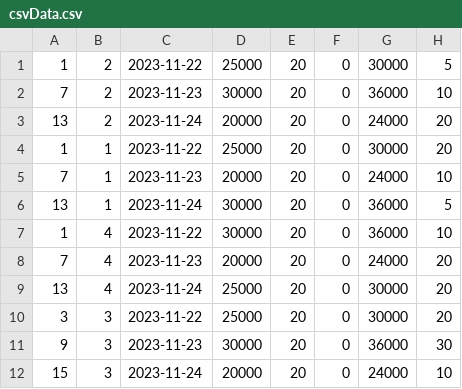
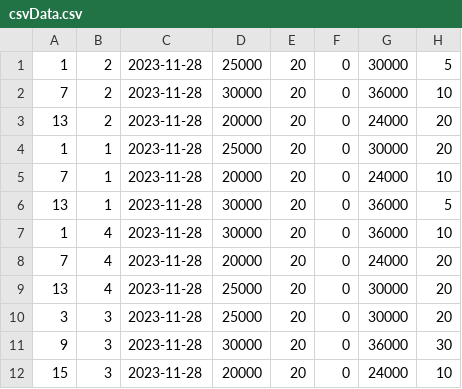
Before and after one commit to nirs0204/Syst-me_Commercial, a CSV file: csvData.csv, drawn as a sheet.

```diff
--- a/csvData.csv
+++ b/csvData.csv
@@ -1,12 +1,12 @@
-1,2,2023-11-22,25000,20,0,30000,5
-7,2,2023-11-23,30000,20,0,36000,10
-13,2,2023-11-24,20000,20,0,24000,20
-1,1,2023-11-22,25000,20,0,30000,20
-7,1,2023-11-23,20000,20,0,24000,10
-13,1,2023-11-24,30000,20,0,36000,5
-1,4,2023-11-22,30000,20,0,36000,10
-7,4,2023-11-23,20000,20,0,24000,20
-13,4,2023-11-24,25000,20,0,30000,20
-3,3,2023-11-22,25000,20,0,30000,20
-9,3,2023-11-23,30000,20,0,36000,30
-15,3,2023-11-24,20000,20,0,24000,10
+1,2,2023-11-28,25000,20,0,30000,5
+7,2,2023-11-28,30000,20,0,36000,10
+13,2,2023-11-28,20000,20,0,24000,20
+1,1,2023-11-28,25000,20,0,30000,20
+7,1,2023-11-28,20000,20,0,24000,10
+13,1,2023-11-28,30000,20,0,36000,5
+1,4,2023-11-28,30000,20,0,36000,10
+7,4,2023-11-28,20000,20,0,24000,20
+13,4,2023-11-28,25000,20,0,30000,20
+3,3,2023-11-28,25000,20,0,30000,20
+9,3,2023-11-28,30000,20,0,36000,30
+15,3,2023-11-28,20000,20,0,24000,10
```
Also changed, not shown: 3 other files.
